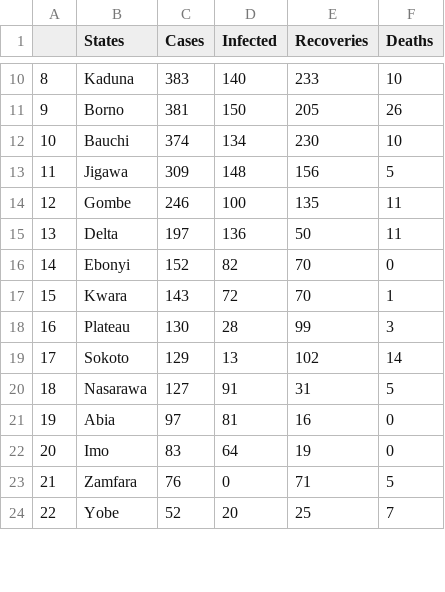
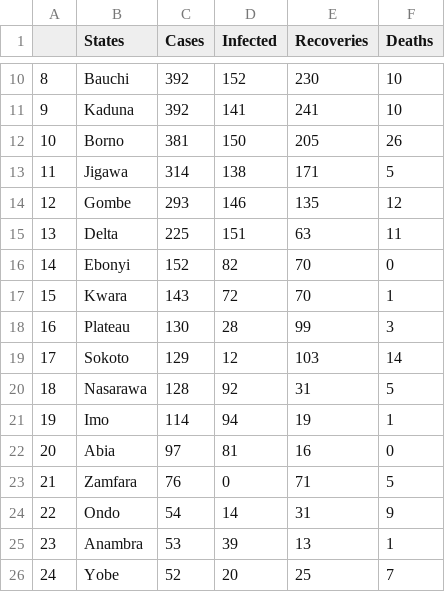
Before and after one commit to omotayo-alade/covid-19-nigeria, a CSV file: covid_nigeria.csv, drawn as a sheet; only a part is shown, gaps mark what is left out; the diff covers the shown part only.

```diff
--- a/covid_nigeria.csv
+++ b/covid_nigeria.csv
@@ -10,7 +10,7 @@
-8,Kaduna,383,140,233,10
-9,Borno,381,150,205,26
-10,Bauchi,374,134,230,10
-11,Jigawa,309,148,156,5
-12,Gombe,246,100,135,11
-13,Delta,197,136,50,11
+8,Bauchi,392,152,230,10
+9,Kaduna,392,141,241,10
+10,Borno,381,150,205,26
+11,Jigawa,314,138,171,5
+12,Gombe,293,146,135,12
+13,Delta,225,151,63,11
 14,Ebonyi,152,82,70,0
@@ -18,7 +18,9 @@
 16,Plateau,130,28,99,3
-17,Sokoto,129,13,102,14
-18,Nasarawa,127,91,31,5
-19,Abia,97,81,16,0
-20,Imo,83,64,19,0
+17,Sokoto,129,12,103,14
+18,Nasarawa,128,92,31,5
+19,Imo,114,94,19,1
+20,Abia,97,81,16,0
 21,Zamfara,76,0,71,5
-22,Yobe,52,20,25,7
+22,Ondo,54,14,31,9
+23,Anambra,53,39,13,1
+24,Yobe,52,20,25,7
```
Also changed, not shown: 1 added row, 3 removed rows and 35 edited cells elsewhere in this file, time_series.csv, 6 other files.
